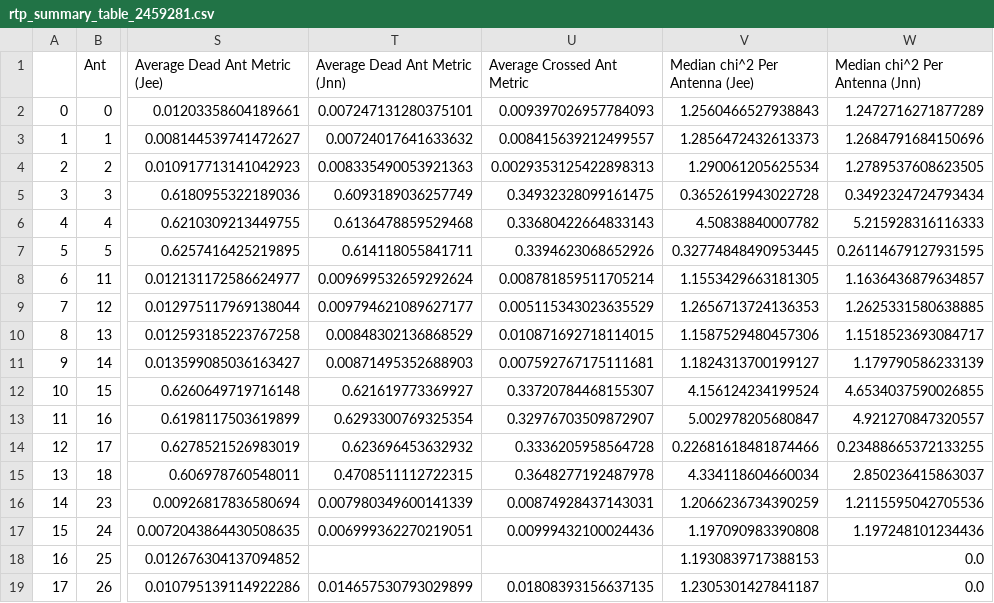
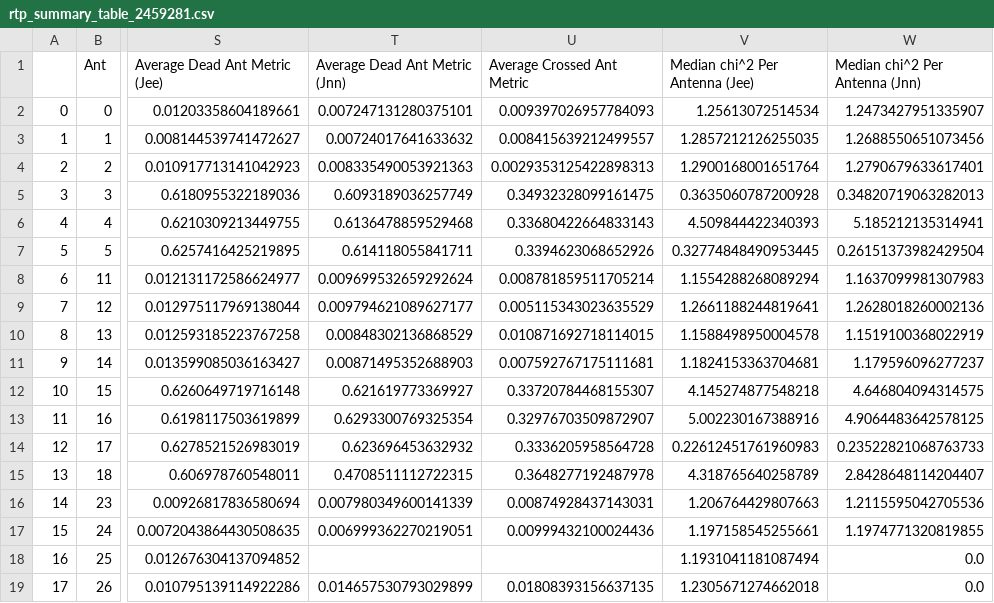
Before and after one commit to HERA-Team/H4C_Notebooks, a CSV file: _rtp_summary_/rtp_summary_table_2459281.csv, drawn as a sheet; only a part is shown, gaps mark what is left out; the diff covers the shown part only; the diff names each change by its address in the sheet, - before the commit and + after, or states it on an @@ line.

Commit message:
RTP summary notebook for JD 2459281
https://htmlpreview.github.io/?https://github.com/HERA-Team/H4C_Notebooks/blob/master/_rtp_summary_/rtp_summary_2459296.html

```diff
--- a/_rtp_summary_/rtp_summary_table_2459281.csv
+++ b/_rtp_summary_/rtp_summary_table_2459281.csv
-V2 (Median chi^2 Per Antenna (Jee)): 1.2560466527938843
+V2 (Median chi^2 Per Antenna (Jee)): 1.25613072514534
-W2 (Median chi^2 Per Antenna (Jnn)): 1.2472716271877289
+W2 (Median chi^2 Per Antenna (Jnn)): 1.2473427951335907
-V3 (Median chi^2 Per Antenna (Jee)): 1.2856472432613373
+V3 (Median chi^2 Per Antenna (Jee)): 1.2857212126255035
-W3 (Median chi^2 Per Antenna (Jnn)): 1.2684791684150696
+W3 (Median chi^2 Per Antenna (Jnn)): 1.2688550651073456
-V4 (Median chi^2 Per Antenna (Jee)): 1.290061205625534
+V4 (Median chi^2 Per Antenna (Jee)): 1.2900168001651764
-W4 (Median chi^2 Per Antenna (Jnn)): 1.2789537608623505
+W4 (Median chi^2 Per Antenna (Jnn)): 1.2790679633617401
-V5 (Median chi^2 Per Antenna (Jee)): 0.3652619943022728
+V5 (Median chi^2 Per Antenna (Jee)): 0.3635060787200928
-W5 (Median chi^2 Per Antenna (Jnn)): 0.3492324724793434
+W5 (Median chi^2 Per Antenna (Jnn)): 0.34820719063282013
-V6 (Median chi^2 Per Antenna (Jee)): 4.50838840007782
+V6 (Median chi^2 Per Antenna (Jee)): 4.509844422340393
-W6 (Median chi^2 Per Antenna (Jnn)): 5.215928316116333
+W6 (Median chi^2 Per Antenna (Jnn)): 5.185212135314941
-W7 (Median chi^2 Per Antenna (Jnn)): 0.26114679127931595
+W7 (Median chi^2 Per Antenna (Jnn)): 0.26151373982429504
-V8 (Median chi^2 Per Antenna (Jee)): 1.1553429663181305
+V8 (Median chi^2 Per Antenna (Jee)): 1.1554288268089294
-W8 (Median chi^2 Per Antenna (Jnn)): 1.1636436879634857
+W8 (Median chi^2 Per Antenna (Jnn)): 1.1637099981307983
-V9 (Median chi^2 Per Antenna (Jee)): 1.2656713724136353
+V9 (Median chi^2 Per Antenna (Jee)): 1.2661188244819641
-W9 (Median chi^2 Per Antenna (Jnn)): 1.2625331580638885
+W9 (Median chi^2 Per Antenna (Jnn)): 1.2628018260002136
-V10 (Median chi^2 Per Antenna (Jee)): 1.1587529480457306
+V10 (Median chi^2 Per Antenna (Jee)): 1.1588498950004578
-W10 (Median chi^2 Per Antenna (Jnn)): 1.1518523693084717
+W10 (Median chi^2 Per Antenna (Jnn)): 1.1519100368022919
-V11 (Median chi^2 Per Antenna (Jee)): 1.1824313700199127
+V11 (Median chi^2 Per Antenna (Jee)): 1.1824153363704681
-W11 (Median chi^2 Per Antenna (Jnn)): 1.179790586233139
+W11 (Median chi^2 Per Antenna (Jnn)): 1.179596096277237
-V12 (Median chi^2 Per Antenna (Jee)): 4.156124234199524
+V12 (Median chi^2 Per Antenna (Jee)): 4.145274877548218
-W12 (Median chi^2 Per Antenna (Jnn)): 4.6534037590026855
+W12 (Median chi^2 Per Antenna (Jnn)): 4.646804094314575
-V13 (Median chi^2 Per Antenna (Jee)): 5.002978205680847
+V13 (Median chi^2 Per Antenna (Jee)): 5.002230167388916
-W13 (Median chi^2 Per Antenna (Jnn)): 4.921270847320557
+W13 (Median chi^2 Per Antenna (Jnn)): 4.9064483642578125
-V14 (Median chi^2 Per Antenna (Jee)): 0.22681618481874466
+V14 (Median chi^2 Per Antenna (Jee)): 0.22612451761960983
-W14 (Median chi^2 Per Antenna (Jnn)): 0.23488665372133255
+W14 (Median chi^2 Per Antenna (Jnn)): 0.23522821068763733
-V15 (Median chi^2 Per Antenna (Jee)): 4.334118604660034
+V15 (Median chi^2 Per Antenna (Jee)): 4.318765640258789
-W15 (Median chi^2 Per Antenna (Jnn)): 2.850236415863037
+W15 (Median chi^2 Per Antenna (Jnn)): 2.8428648114204407
-V16 (Median chi^2 Per Antenna (Jee)): 1.2066236734390259
+V16 (Median chi^2 Per Antenna (Jee)): 1.206764429807663
-V17 (Median chi^2 Per Antenna (Jee)): 1.197090983390808
+V17 (Median chi^2 Per Antenna (Jee)): 1.197158545255661
-W17 (Median chi^2 Per Antenna (Jnn)): 1.197248101234436
+W17 (Median chi^2 Per Antenna (Jnn)): 1.1974771320819855
-V18 (Median chi^2 Per Antenna (Jee)): 1.1930839717388153
+V18 (Median chi^2 Per Antenna (Jee)): 1.1931041181087494
-V19 (Median chi^2 Per Antenna (Jee)): 1.2305301427841187
+V19 (Median chi^2 Per Antenna (Jee)): 1.2305671274662018
```
Also changed, not shown: 142 edited cells elsewhere in this file, 1 other file.
